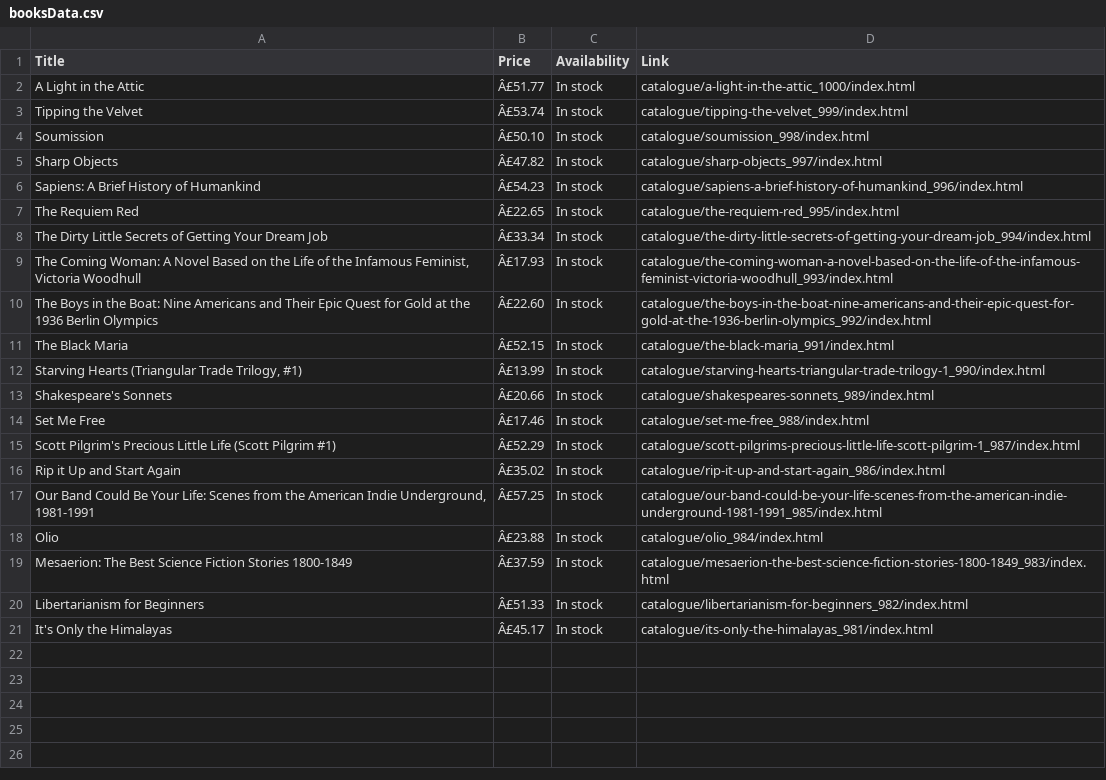
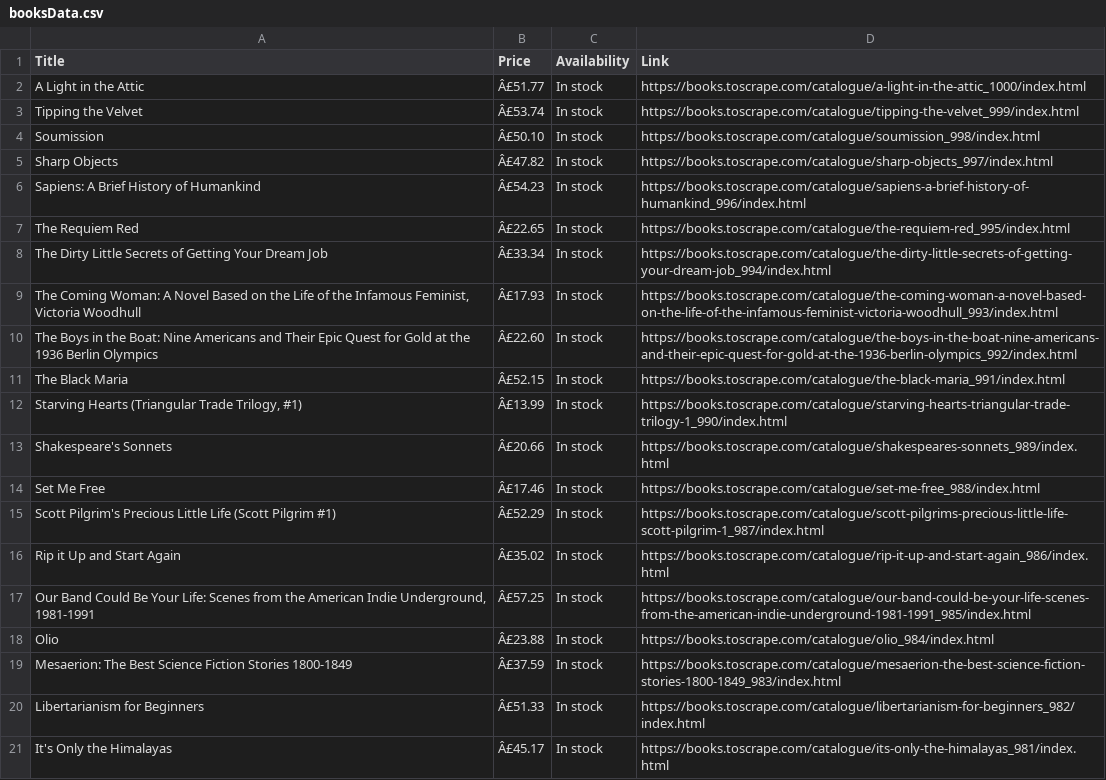
Before and after one commit to pavankumarkadiyam/webscraping, a CSV file: BeautifulSoup/booksData.csv, drawn as a sheet.

Commit message:
baseurl appended to links

```diff
--- a/BeautifulSoup/booksData.csv
+++ b/BeautifulSoup/booksData.csv
@@ -1,21 +1,21 @@
 Title,Price,Availability,Link
-A Light in the Attic,Â£51.77,In stock,catalogue/a-light-in-the-attic_1000/index.html
-Tipping the Velvet,Â£53.74,In stock,catalogue/tipping-the-velvet_999/index.html
-Soumission,Â£50.10,In stock,catalogue/soumission_998/index.html
-Sharp Objects,Â£47.82,In stock,catalogue/sharp-objects_997/index.html
-Sapiens: A Brief History of Humankind,Â£54.23,In stock,catalogue/sapiens-a-brief-history-of-humankind_996/index.html
-The Requiem Red,Â£22.65,In stock,catalogue/the-requiem-red_995/index.html
-The Dirty Little Secrets of Getting Your Dream Job,Â£33.34,In stock,catalogue/the-dirty-little-secrets-of-getting-your-dream-job_994/index.html
-"The Coming Woman: A Novel Based on the Life of the Infamous Feminist, Victoria Woodhull",Â£17.93,In stock,catalogue/the-coming-woman-a-novel-based-on-the-life-of-the-infamous-feminist-victoria-woodhull_993/index.html
-The Boys in the Boat: Nine Americans and Their Epic Quest for Gold at the 1936 Berlin Olympics,Â£22.60,In stock,catalogue/the-boys-in-the-boat-nine-americans-and-their-epic-quest-for-gold-at-the-1936-berlin-olympics_992/index.html
-The Black Maria,Â£52.15,In stock,catalogue/the-black-maria_991/index.html
-"Starving Hearts (Triangular Trade Trilogy, #1)",Â£13.99,In stock,catalogue/starving-hearts-triangular-trade-trilogy-1_990/index.html
-Shakespeare's Sonnets,Â£20.66,In stock,catalogue/shakespeares-sonnets_989/index.html
-Set Me Free,Â£17.46,In stock,catalogue/set-me-free_988/index.html
-Scott Pilgrim's Precious Little Life (Scott Pilgrim #1),Â£52.29,In stock,catalogue/scott-pilgrims-precious-little-life-scott-pilgrim-1_987/index.html
-Rip it Up and Start Again,Â£35.02,In stock,catalogue/rip-it-up-and-start-again_986/index.html
-"Our Band Could Be Your Life: Scenes from the American Indie Underground, 1981-1991",Â£57.25,In stock,catalogue/our-band-could-be-your-life-scenes-from-the-american-indie-underground-1981-1991_985/index.html
-Olio,Â£23.88,In stock,catalogue/olio_984/index.html
-Mesaerion: The Best Science Fiction Stories 1800-1849,Â£37.59,In stock,catalogue/mesaerion-the-best-science-fiction-stories-1800-1849_983/index.html
-Libertarianism for Beginners,Â£51.33,In stock,catalogue/libertarianism-for-beginners_982/index.html
-It's Only the Himalayas,Â£45.17,In stock,catalogue/its-only-the-himalayas_981/index.html
+A Light in the Attic,Â£51.77,In stock,https://books.toscrape.com/catalogue/a-light-in-the-attic_1000/index.html
+Tipping the Velvet,Â£53.74,In stock,https://books.toscrape.com/catalogue/tipping-the-velvet_999/index.html
+Soumission,Â£50.10,In stock,https://books.toscrape.com/catalogue/soumission_998/index.html
+Sharp Objects,Â£47.82,In stock,https://books.toscrape.com/catalogue/sharp-objects_997/index.html
+Sapiens: A Brief History of Humankind,Â£54.23,In stock,https://books.toscrape.com/catalogue/sapiens-a-brief-history-of-humankind_996/index.html
+The Requiem Red,Â£22.65,In stock,https://books.toscrape.com/catalogue/the-requiem-red_995/index.html
+The Dirty Little Secrets of Getting Your Dream Job,Â£33.34,In stock,https://books.toscrape.com/catalogue/the-dirty-little-secrets-of-getting-your-dream-job_994/index.html
+"The Coming Woman: A Novel Based on the Life of the Infamous Feminist, Victoria Woodhull",Â£17.93,In stock,https://books.toscrape.com/catalogue/the-coming-woman-a-novel-based-on-the-life-of-the-infamous-feminist-victoria-woodhull_993/index.html
+The Boys in the Boat: Nine Americans and Their Epic Quest for Gold at the 1936 Berlin Olympics,Â£22.60,In stock,https://books.toscrape.com/catalogue/the-boys-in-the-boat-nine-americans-and-their-epic-quest-for-gold-at-the-1936-berlin-olympics_992/index.html
+The Black Maria,Â£52.15,In stock,https://books.toscrape.com/catalogue/the-black-maria_991/index.html
+"Starving Hearts (Triangular Trade Trilogy, #1)",Â£13.99,In stock,https://books.toscrape.com/catalogue/starving-hearts-triangular-trade-trilogy-1_990/index.html
+Shakespeare's Sonnets,Â£20.66,In stock,https://books.toscrape.com/catalogue/shakespeares-sonnets_989/index.html
+Set Me Free,Â£17.46,In stock,https://books.toscrape.com/catalogue/set-me-free_988/index.html
+Scott Pilgrim's Precious Little Life (Scott Pilgrim #1),Â£52.29,In stock,https://books.toscrape.com/catalogue/scott-pilgrims-precious-little-life-scott-pilgrim-1_987/index.html
+Rip it Up and Start Again,Â£35.02,In stock,https://books.toscrape.com/catalogue/rip-it-up-and-start-again_986/index.html
+"Our Band Could Be Your Life: Scenes from the American Indie Underground, 1981-1991",Â£57.25,In stock,https://books.toscrape.com/catalogue/our-band-could-be-your-life-scenes-from-the-american-indie-underground-1981-1991_985/index.html
+Olio,Â£23.88,In stock,https://books.toscrape.com/catalogue/olio_984/index.html
+Mesaerion: The Best Science Fiction Stories 1800-1849,Â£37.59,In stock,https://books.toscrape.com/catalogue/mesaerion-the-best-science-fiction-stories-1800-1849_983/index.html
+Libertarianism for Beginners,Â£51.33,In stock,https://books.toscrape.com/catalogue/libertarianism-for-beginners_982/index.html
+It's Only the Himalayas,Â£45.17,In stock,https://books.toscrape.com/catalogue/its-only-the-himalayas_981/index.html
```
Also changed, not shown: 1 other file.
